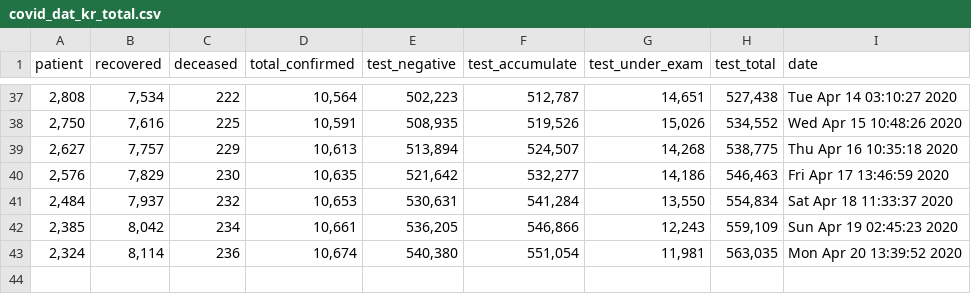
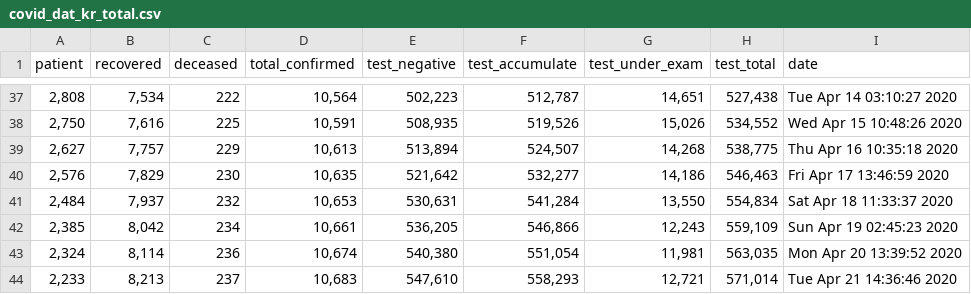
Before and after one commit to KKodiac/Covid19_Stats, a CSV file: Covid19/Data/Korea/covid_dat_kr_total.csv, drawn as a sheet; only a part is shown, gaps mark what is left out.

```diff
--- a/Covid19/Data/Korea/covid_dat_kr_total.csv
+++ b/Covid19/Data/Korea/covid_dat_kr_total.csv
@@ -43 +43,2 @@ patient,recovered,deceased,total_confirmed,test_negative,test_accumulate,test_un
 "2,324","8,114",236,"10,674","540,380","551,054","11,981","563,035",Mon Apr 20 13:39:52 2020
+"2,233","8,213",237,"10,683","547,610","558,293","12,721","571,014",Tue Apr 21 14:36:46 2020
```
Also changed, not shown: Covid19/Data/Korea/covid_dat_kr_region.csv, Covid19/Data/Korea/covid_dat_seoul.csv, 6 other files.
